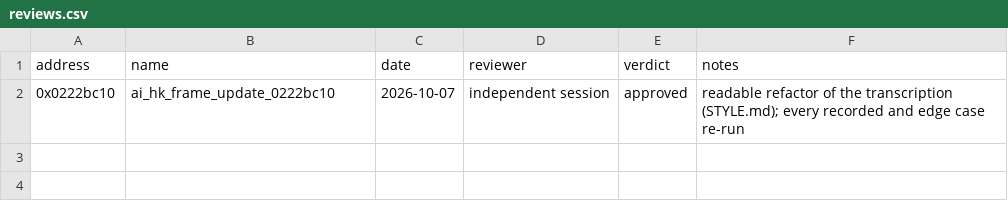
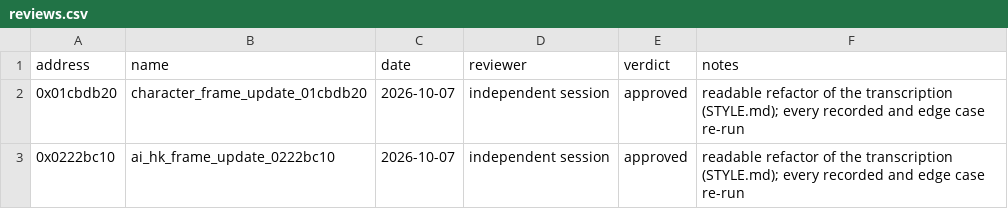
Before and after one commit to Yharnam-Hunters/Paleblood, a CSV file: symbols/reviews.csv, drawn as a sheet.

```diff
--- a/symbols/reviews.csv
+++ b/symbols/reviews.csv
@@ -1,2 +1,3 @@
 address,name,date,reviewer,verdict,notes
+0x01cbdb20,character_frame_update_01cbdb20,2026-10-07,independent session,approved,readable refactor of the transcription (STYLE.md); every recorded and edge case re-run
 0x0222bc10,ai_hk_frame_update_0222bc10,2026-10-07,independent session,approved,readable refactor of the transcription (STYLE.md); every recorded and edge case re-run
```
Also changed, not shown: symbols/verification.csv, 2 other files.
